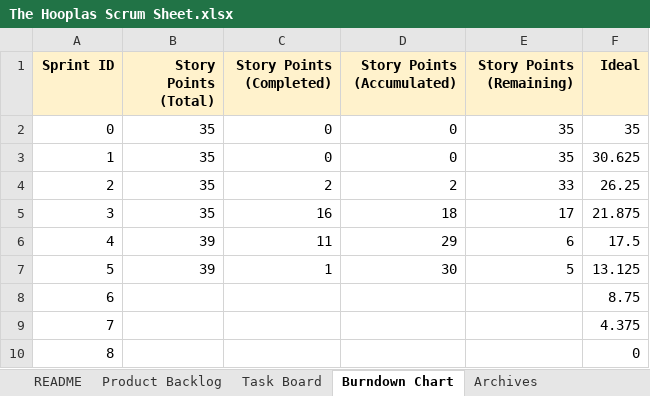
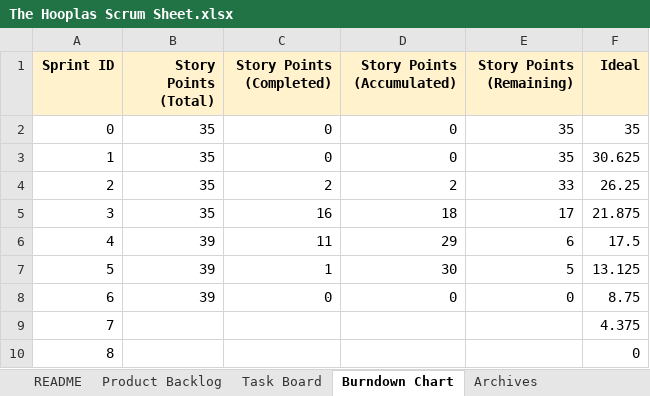
Before and after one commit to hsing013/Atlas_Word_Game, an Excel workbook: docs/The Hooplas Scrum Sheet.xlsx, sheet Burndown Chart, drawn as a sheet; values as stored, in another font and other column widths than the file's, no borders; charts and pictures not drawn; the diff names each change by its address in the sheet, - before the commit and + after, or states it on an @@ line.

Commit message:
scrum sheets for lab 8

```diff
--- a/docs/The Hooplas Scrum Sheet.xlsx (sheet Burndown Chart)
+++ b/docs/The Hooplas Scrum Sheet.xlsx (sheet Burndown Chart)
-B8 (Story Points (Total)): (empty)
+B8 (Story Points (Total)): 39
-C8 (Story Points (Completed)): (empty)
+C8 (Story Points (Completed)): 0
-D8 (Story Points (Accumulated)): (empty)
+D8 (Story Points (Accumulated)): 0
-E8 (Story Points (Remaining)): (empty)
+E8 (Story Points (Remaining)): 0
```
Also changed, not shown: sheet README, charts or pictures.
